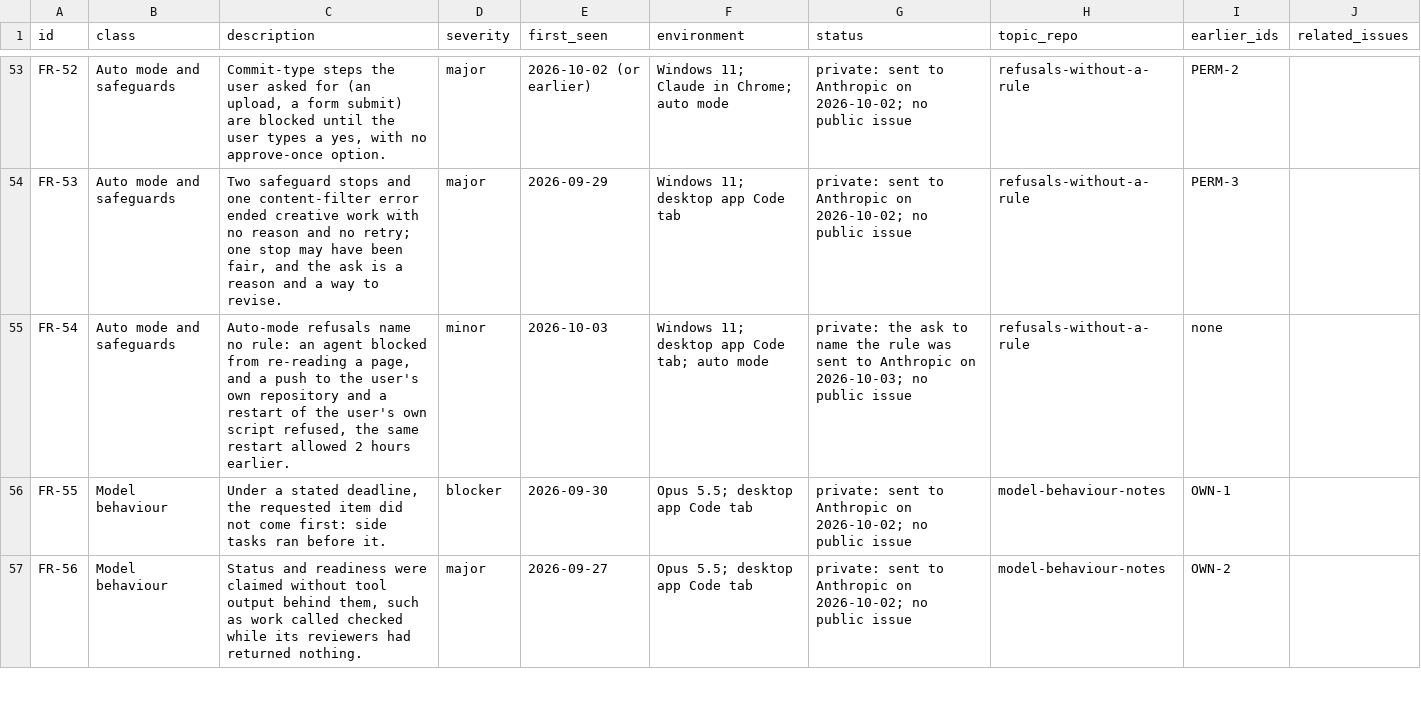
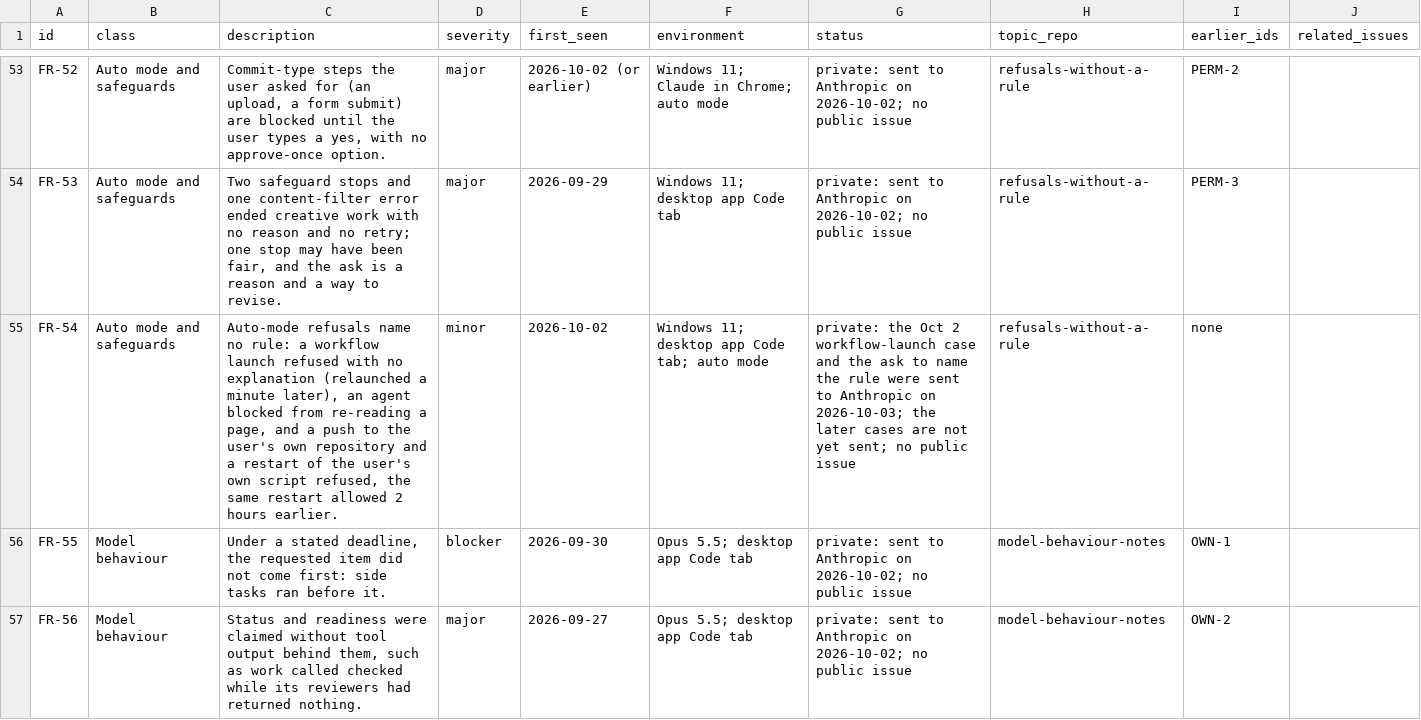
Before and after one commit to devonmvfisher/field-report-2026, a CSV file: ITEMS.csv, drawn as a sheet; only a part is shown, gaps mark what is left out.

```diff
--- a/ITEMS.csv
+++ b/ITEMS.csv
@@ -54,3 +54,3 @@
 "FR-53","Auto mode and safeguards","Two safeguard stops and one content-filter error ended creative work with no reason and no retry; one stop may have been fair, and the ask is a reason and a way to revise.","major","2026-09-29","Windows 11; desktop app Code tab","private: sent to Anthropic on 2026-10-02; no public issue","refusals-without-a-rule","PERM-3",""
-"FR-54","Auto mode and safeguards","Auto-mode refusals name no rule: an agent blocked from re-reading a page, and a push to the user's own repository and a restart of the user's own script refused, the same restart allowed 2 hours earlier.","minor","2026-10-03","Windows 11; desktop app Code tab; auto mode","private: the ask to name the rule was sent to Anthropic on 2026-10-03; no public issue","refusals-without-a-rule","none",""
+"FR-54","Auto mode and safeguards","Auto-mode refusals name no rule: a workflow launch refused with no explanation (relaunched a minute later), an agent blocked from re-reading a page, and a push to the user's own repository and a restart of the user's own script refused, the same restart allowed 2 hours earlier.","minor","2026-10-02","Windows 11; desktop app Code tab; auto mode","private: the Oct 2 workflow-launch case and the ask to name the rule were sent to Anthropic on 2026-10-03; the later cases are not yet sent; no public issue","refusals-without-a-rule","none",""
 "FR-55","Model behaviour","Under a stated deadline, the requested item did not come first: side tasks ran before it.","blocker","2026-09-30","Opus 5.5; desktop app Code tab","private: sent to Anthropic on 2026-10-02; no public issue","model-behaviour-notes","OWN-1",""
```
Also changed, not shown: 1 other file.
